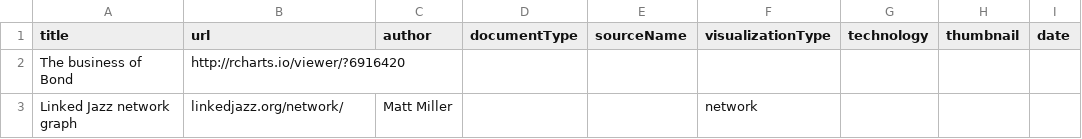
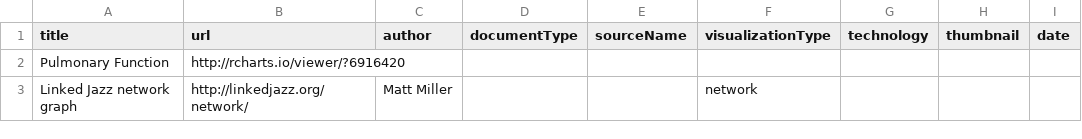
Before and after one commit to iandunham/gallery, a CSV file: d3gallery_feb282013.csv, drawn as a sheet.

Commit message:
forge gallery.csv added

```diff
--- a/d3gallery_feb282013.csv
+++ b/d3gallery_feb282013.csv
@@ -1,3 +1,3 @@
 title,url,author,documentType,sourceName,visualizationType,technology,thumbnail,date
-The business of Bond,http://rcharts.io/viewer/?6916420,,,,,,,
-Linked Jazz network graph,linkedjazz.org/network/,Matt Miller,,,network,,,
+Pulmonary Function,http://rcharts.io/viewer/?6916420,,,,,,,
+Linked Jazz network graph,http://linkedjazz.org/network/,Matt Miller,,,network,,,
```
Also changed, not shown: 2 other files.
